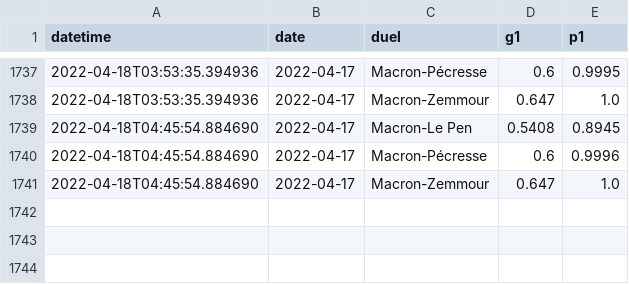
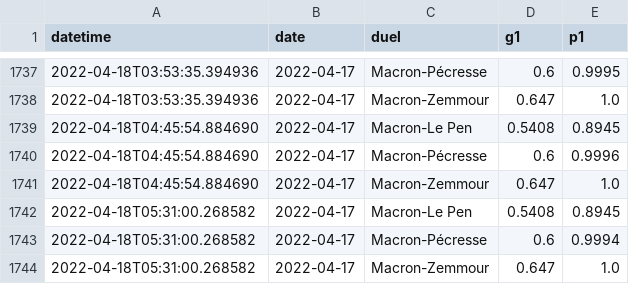
Before and after one commit to michalskop/simple-polls, a CSV file: fr2022/history_2_duel_win.csv, drawn as a sheet; only a part is shown, gaps mark what is left out; the diff names each change by its address in the sheet, - before the commit and + after, or states it on an @@ line.

```diff
--- a/fr2022/history_2_duel_win.csv
+++ b/fr2022/history_2_duel_win.csv
+row 1742: 2022-04-18T05:31:00.268582 | 2022-04-17 | Macron-Le Pen | 0.5408 | 0.8945
+row 1743: 2022-04-18T05:31:00.268582 | 2022-04-17 | Macron-Pécresse | 0.6 | 0.9994
+row 1744: 2022-04-18T05:31:00.268582 | 2022-04-17 | Macron-Zemmour | 0.647 | 1.0
```
Also changed, not shown: fr2022/history_1_duel.csv, fr2022/history_1_rank.csv, 1 other file.
